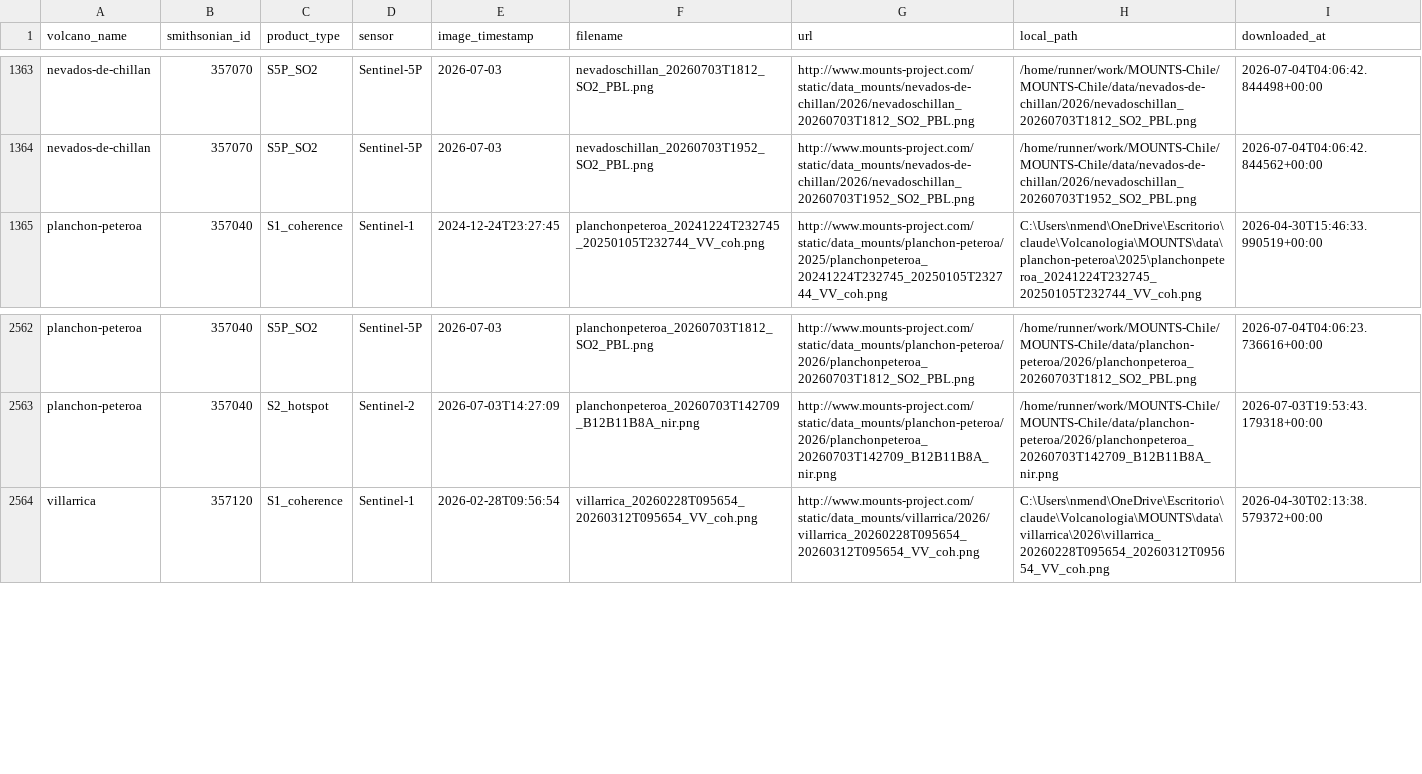
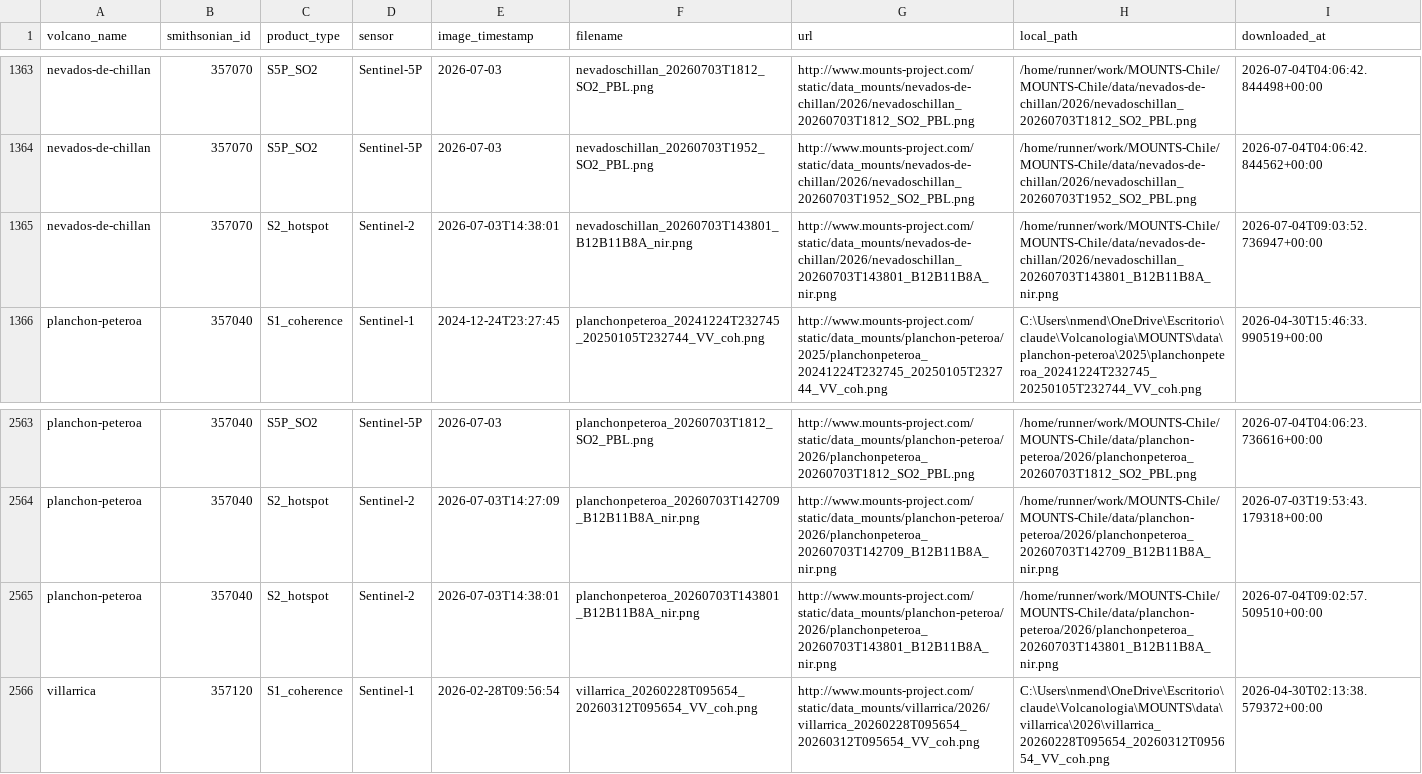
Before and after one commit to MendozaVolcanic/MOUNTS-Chile, a CSV file: catalog.csv, drawn as a sheet; only a part is shown, gaps mark what is left out; the diff names each change by its address in the sheet, - before the commit and + after, or states it on an @@ line.

```diff
--- a/catalog.csv
+++ b/catalog.csv
+row 1365: nevados-de-chillan | 357070 | S2_hotspot | Sentinel-2 | 2026-07-03T14:38:01 | nevadoschillan_20260703T143801_B12B11B8A_nir.png | http://www.mounts-project.com/static/data_mounts/nevados-de-chillan/2026/nevadoschillan_20260703T143801_B12B11B8A_nir.png | /home/runner/work/MOUNTS-Chile/MOUNTS-Chile/data/nevados-de-chillan/2026/nevadoschillan_20260703T143801_B12B11B8A_nir.png | 2026-07-04T09:03:52.736947+00:00
+row 2565: planchon-peteroa | 357040 | S2_hotspot | Sentinel-2 | 2026-07-03T14:38:01 | planchonpeteroa_20260703T143801_B12B11B8A_nir.png | http://www.mounts-project.com/static/data_mounts/planchon-peteroa/2026/planchonpeteroa_20260703T143801_B12B11B8A_nir.png | /home/runner/work/MOUNTS-Chile/MOUNTS-Chile/data/planchon-peteroa/2026/planchonpeteroa_20260703T143801_B12B11B8A_nir.png | 2026-07-04T09:02:57.509510+00:00
```
Also changed, not shown: anomalies.csv, csv/all_thermal.csv, 27 other files.
